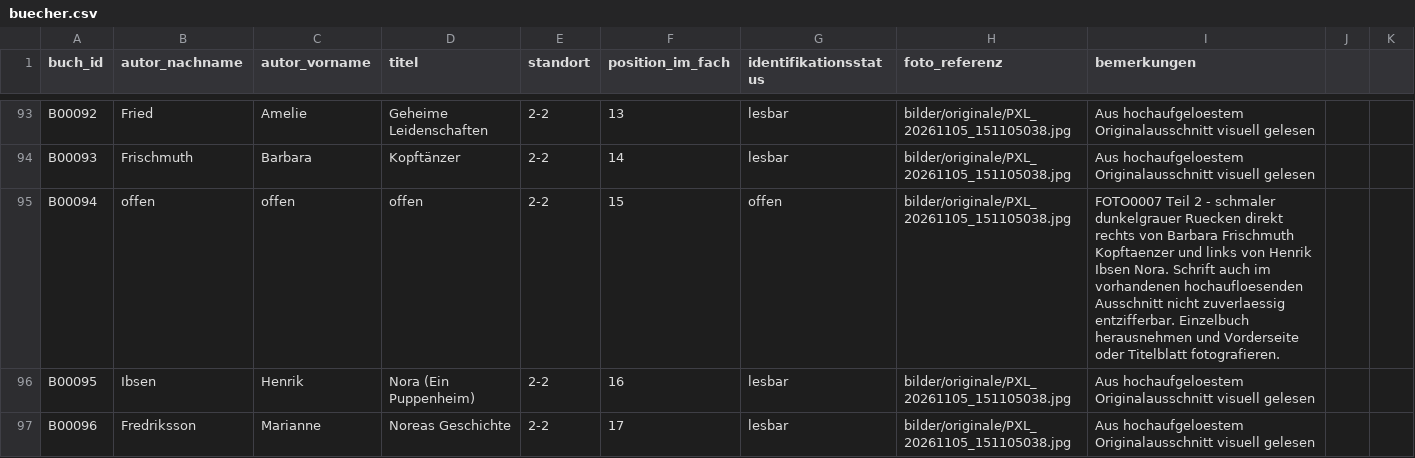
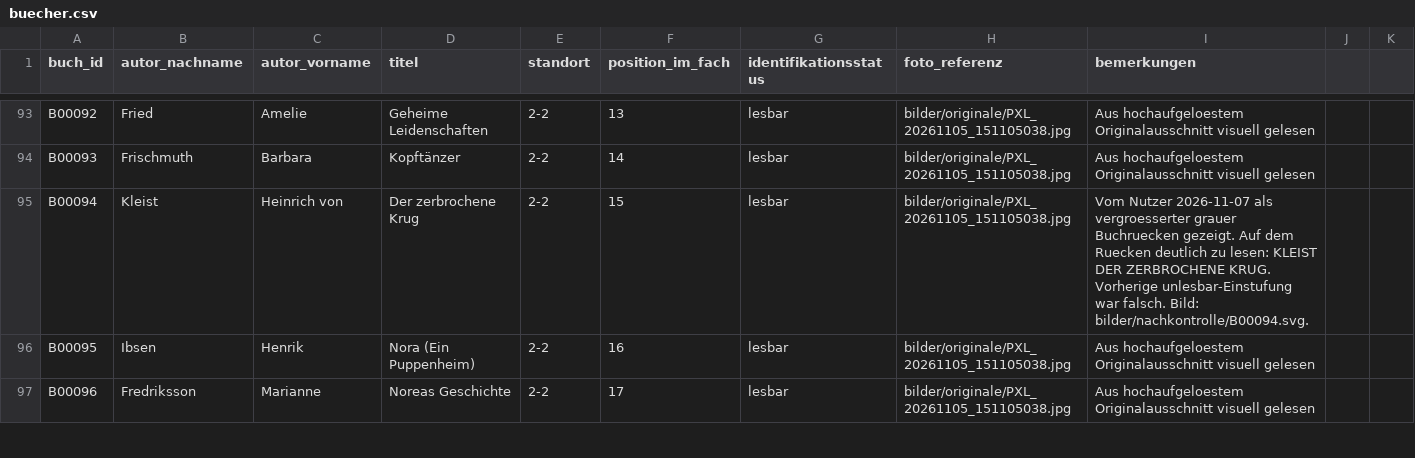
Before and after one commit to oooLITTLEooo/buecherregal, a CSV file: daten/buecher.csv, drawn as a sheet; only a part is shown, gaps mark what is left out.

```diff
--- a/daten/buecher.csv
+++ b/daten/buecher.csv
@@ -94,3 +94,3 @@ B00092;Fried;Amelie;Geheime Leidenschaften;2-2;13;lesbar;bilder/originale/PXL_20
 B00093;Frischmuth;Barbara;Kopftänzer;2-2;14;lesbar;bilder/originale/PXL_20261105_151105038.jpg;Aus hochaufgeloestem Originalausschnitt visuell gelesen
-B00094;offen;offen;offen;2-2;15;offen;bilder/originale/PXL_20261105_151105038.jpg;FOTO0007 Teil 2 - schmaler dunkelgrauer Ruecken direkt rechts von Barbara Frischmuth Kopftaenzer und links von Henrik Ibsen Nora. Schrift auch im vorhandenen hochaufloesenden Ausschnitt nicht zuverlaessig entzifferbar. Einzelbuch herausnehmen und Vorderseite oder Titelblatt fotografieren.
+B00094;Kleist;Heinrich von;Der zerbrochene Krug;2-2;15;lesbar;bilder/originale/PXL_20261105_151105038.jpg;Vom Nutzer 2026-11-07 als vergroesserter grauer Buchruecken gezeigt. Auf dem Ruecken deutlich zu lesen: KLEIST DER ZERBROCHENE KRUG. Vorherige unlesbar-Einstufung war falsch. Bild: bilder/nachkontrolle/B00094.svg.
 B00095;Ibsen;Henrik;Nora (Ein Puppenheim);2-2;16;lesbar;bilder/originale/PXL_20261105_151105038.jpg;Aus hochaufgeloestem Originalausschnitt visuell gelesen
```
Also changed, not shown: daten/nachkontrolle/entscheidungen.csv, daten/nachkontrolle/erkannt.csv, 6 other files.
